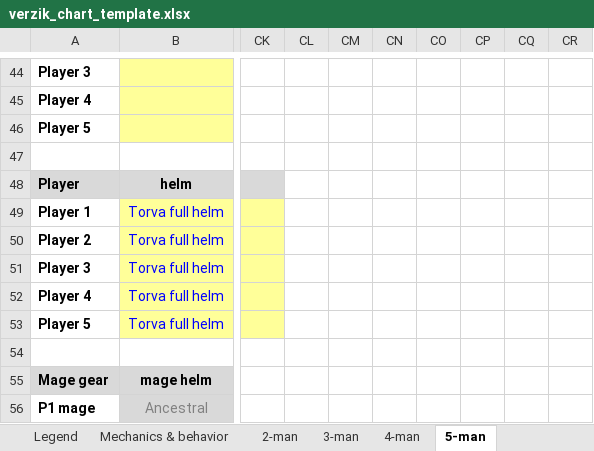
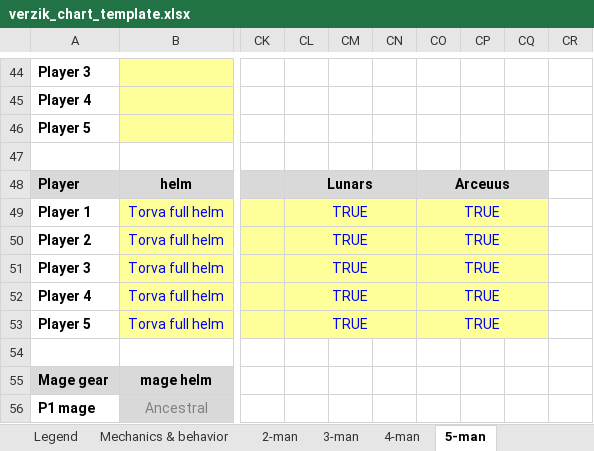
Before and after one commit to degen19/verzikSim.JS, an Excel workbook: verzik_chart_template.xlsx, sheet 5-man, drawn as a sheet; only a part is shown, gaps mark what is left out; values as stored, in another font and other column widths than the file's, no borders; conditional formats not drawn; the diff covers the shown part only; the diff names each change by its address in the sheet, - before the commit and + after, or states it on an @@ line.

```diff
--- a/verzik_chart_template.xlsx (sheet 5-man)
+++ b/verzik_chart_template.xlsx (sheet 5-man)
-CL48: (empty)
+CL48: Lunars
-CL48 fill: none
+CL48 fill: #D9D9D9
+CL48:CN48 merged
-CO48: (empty)
+CO48: Arceuus
-CO48 fill: none
+CO48 fill: #D9D9D9
+CO48:CQ48 merged
-CL49:CL53: (empty)
+CL49:CL53: TRUE
-CL49:CL53 fill: none
+CL49:CL53 fill: #FFFF99
+CL49:CN49 merged
-CO49:CO53: (empty)
+CO49:CO53: TRUE
-CO49:CO53 fill: none
+CO49:CO53 fill: #FFFF99
+CO49:CQ49 merged
+CL50:CN50 merged
+CO50:CQ50 merged
+CL51:CN51 merged
+CO51:CQ51 merged
+CL52:CN52 merged
+CO52:CQ52 merged
+CL53:CN53 merged
+CO53:CQ53 merged
```
Also changed, not shown: 12 edited cells, cell formats and merged cells elsewhere in this sheet, sheet 4-man, sheet 3-man, sheet 2-man, 11 other files.
